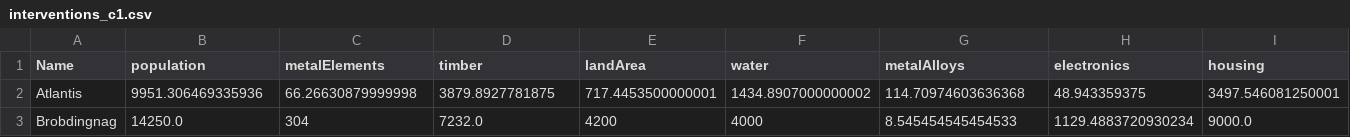
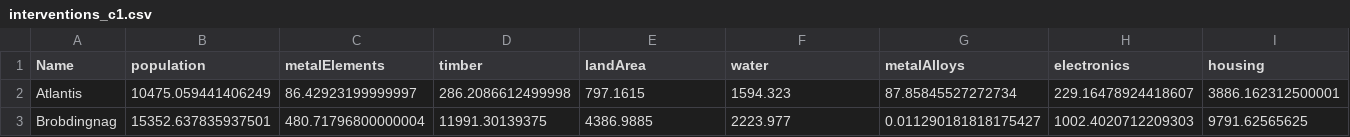
Before and after one commit to nitadavid2/CS4269_Group4_Project, a CSV file: game_output_files/interventions_c1.csv, drawn as a sheet; only a part is shown; the diff covers the shown part only; the diff names each change by its address in the sheet, - before the commit and + after, or states it on an @@ line.

```diff
--- a/game_output_files/interventions_c1.csv
+++ b/game_output_files/interventions_c1.csv
-B2 (population): 9951.306469335936
+B2 (population): 10475.059441406249
-C2 (metalElements): 66.26630879999998
+C2 (metalElements): 86.42923199999997
-D2 (timber): 3879.8927781875
+D2 (timber): 286.2086612499998
-E2 (landArea): 717.4453500000001
+E2 (landArea): 797.1615
-F2 (water): 1434.8907000000002
+F2 (water): 1594.323
-G2 (metalAlloys): 114.70974603636368
+G2 (metalAlloys): 87.85845527272734
-H2 (electronics): 48.943359375
+H2 (electronics): 229.16478924418607
-I2 (housing): 3497.546081250001
+I2 (housing): 3886.162312500001
-B3 (population): 14250.0
+B3 (population): 15352.637835937501
-C3 (metalElements): 304
+C3 (metalElements): 480.71796800000004
-D3 (timber): 7232.0
+D3 (timber): 11991.30139375
-E3 (landArea): 4200
+E3 (landArea): 4386.9885
-F3 (water): 4000
+F3 (water): 2223.977
-G3 (metalAlloys): 8.545454545454533
+G3 (metalAlloys): 0.011290181818175427
-H3 (electronics): 1129.4883720930234
+H3 (electronics): 1002.4020712209303
-I3 (housing): 9000.0
+I3 (housing): 9791.62565625
```
Also changed, not shown: 39 edited cells elsewhere in this file, game_output_files/interventions_c0.csv, game_output_files/interventions_c2.csv, 9 other files.
